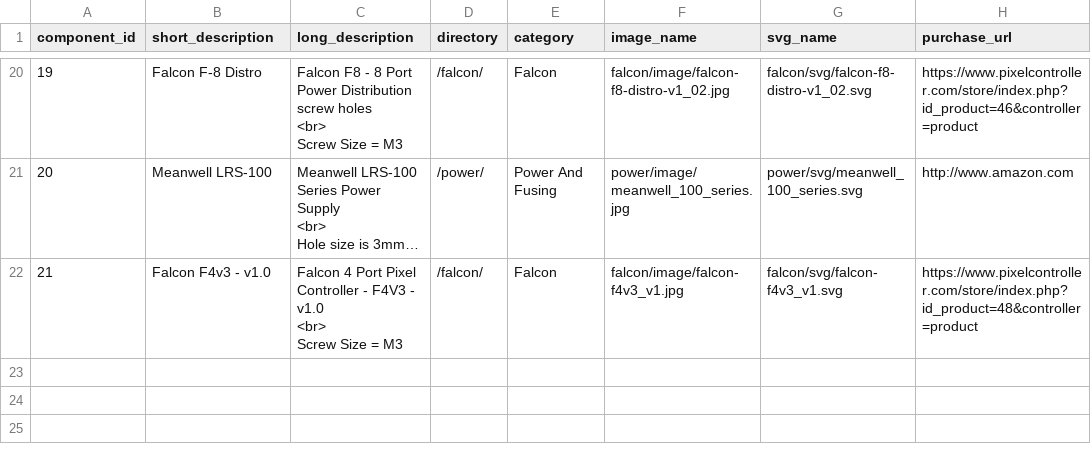
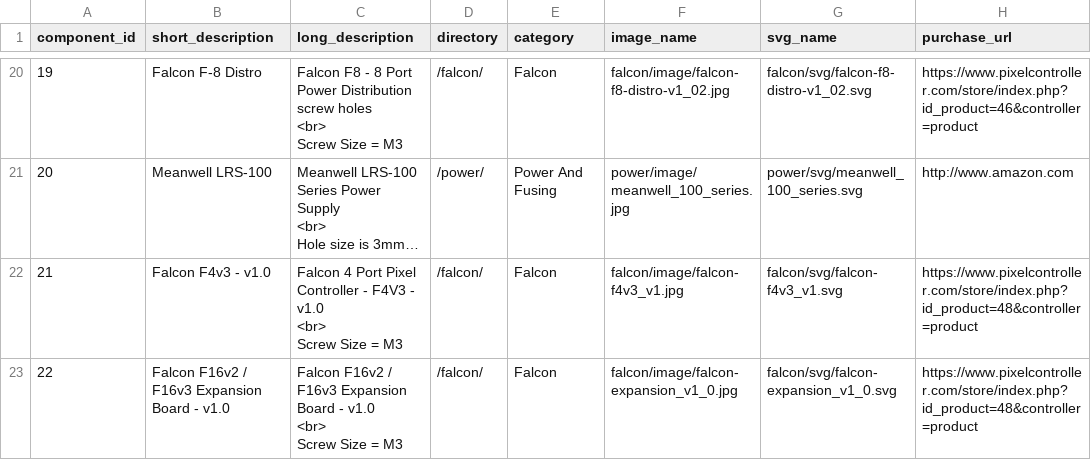
Before and after one commit to jchancel/jdeation-designer, a CSV file: jdeation_component_list.csv, drawn as a sheet; only a part is shown, gaps mark what is left out; long unchanged cells end in …; ↵ is a line break in a cell; the diff names each change by its address in the sheet, - before the commit and + after, or states it on an @@ line.

Commit message:
Fixed expansion id

```diff
--- a/jdeation_component_list.csv
+++ b/jdeation_component_list.csv
+row 23: 22 | Falcon F16v2 / F16v3 Expansion Board - v1.0 | Falcon F16v2 / F16v3 Expansion Board - v1.0 ↵ <br> ↵ Screw Size = M3 | /falcon/ | Falcon | falcon/image/falcon-expansion_v1_0.jpg | falcon/svg/falcon-expansion_v1_0.svg | https://www.pixelcontroller.com/store/index.php?id_product=48&controller=product
```
